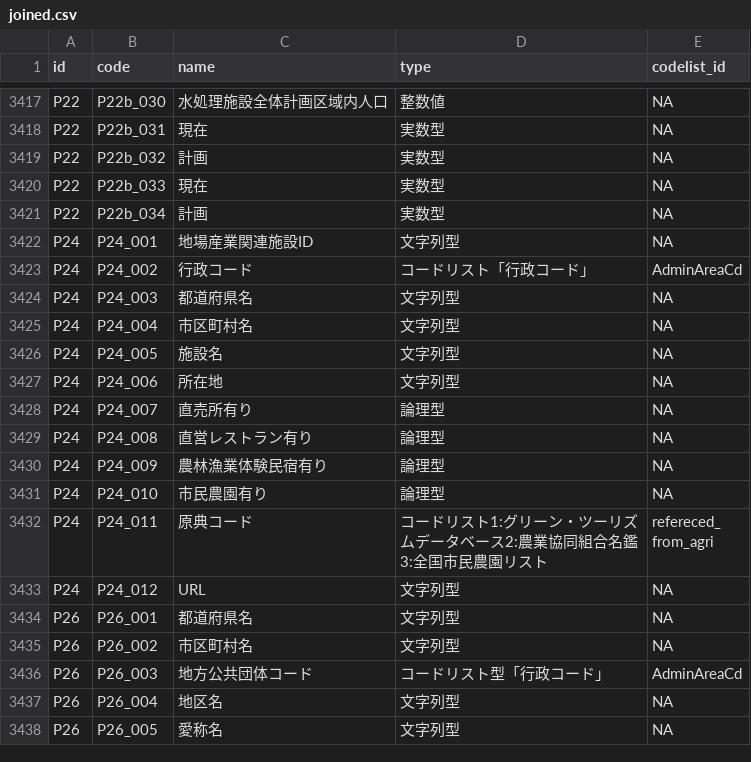
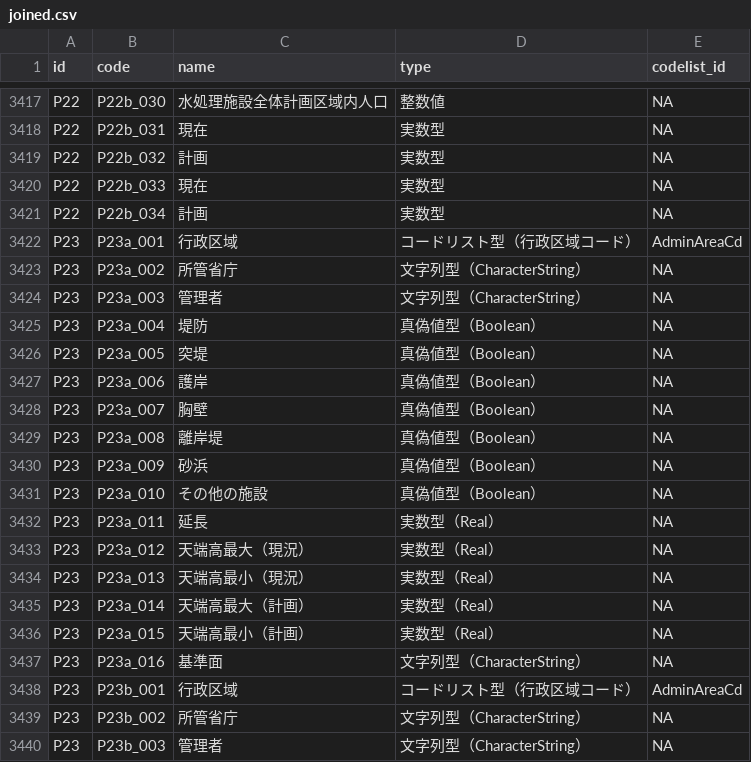
Before and after one commit to yutannihilation/kokudosuuchi-metadata, a CSV file: data/joined.csv, drawn as a sheet; only a part is shown, gaps mark what is left out; the shorter side is filled out with more unchanged rows; the diff covers the shown part only; the diff names each change by its address in the sheet, - before the commit and + after, or states it on an @@ line.

```diff
--- a/data/joined.csv
+++ b/data/joined.csv
+row 3422: P23 | P23a_001 | 行政区域 | コードリスト型（行政区域コード） | AdminAreaCd
+row 3423: P23 | P23a_002 | 所管省庁 | 文字列型（CharacterString） | NA
+row 3424: P23 | P23a_003 | 管理者 | 文字列型（CharacterString） | NA
+row 3425: P23 | P23a_004 | 堤防 | 真偽値型（Boolean） | NA
+row 3426: P23 | P23a_005 | 突堤 | 真偽値型（Boolean） | NA
+row 3427: P23 | P23a_006 | 護岸 | 真偽値型（Boolean） | NA
+row 3428: P23 | P23a_007 | 胸壁 | 真偽値型（Boolean） | NA
+row 3429: P23 | P23a_008 | 離岸堤 | 真偽値型（Boolean） | NA
+row 3430: P23 | P23a_009 | 砂浜 | 真偽値型（Boolean） | NA
+row 3431: P23 | P23a_010 | その他の施設 | 真偽値型（Boolean） | NA
+row 3432: P23 | P23a_011 | 延長 | 実数型（Real） | NA
+row 3433: P23 | P23a_012 | 天端高最大（現況） | 実数型（Real） | NA
+row 3434: P23 | P23a_013 | 天端高最小（現況） | 実数型（Real） | NA
+row 3435: P23 | P23a_014 | 天端高最大（計画） | 実数型（Real） | NA
+row 3436: P23 | P23a_015 | 天端高最小（計画） | 実数型（Real） | NA
+row 3437: P23 | P23a_016 | 基準面 | 文字列型（CharacterString） | NA
+row 3438: P23 | P23b_001 | 行政区域 | コードリスト型（行政区域コード） | AdminAreaCd
+row 3439: P23 | P23b_002 | 所管省庁 | 文字列型（CharacterString） | NA
+row 3440: P23 | P23b_003 | 管理者 | 文字列型（CharacterString） | NA
```
Also changed, not shown: 13 added rows elsewhere in this file, data/matching_types.csv, 6 other files.
